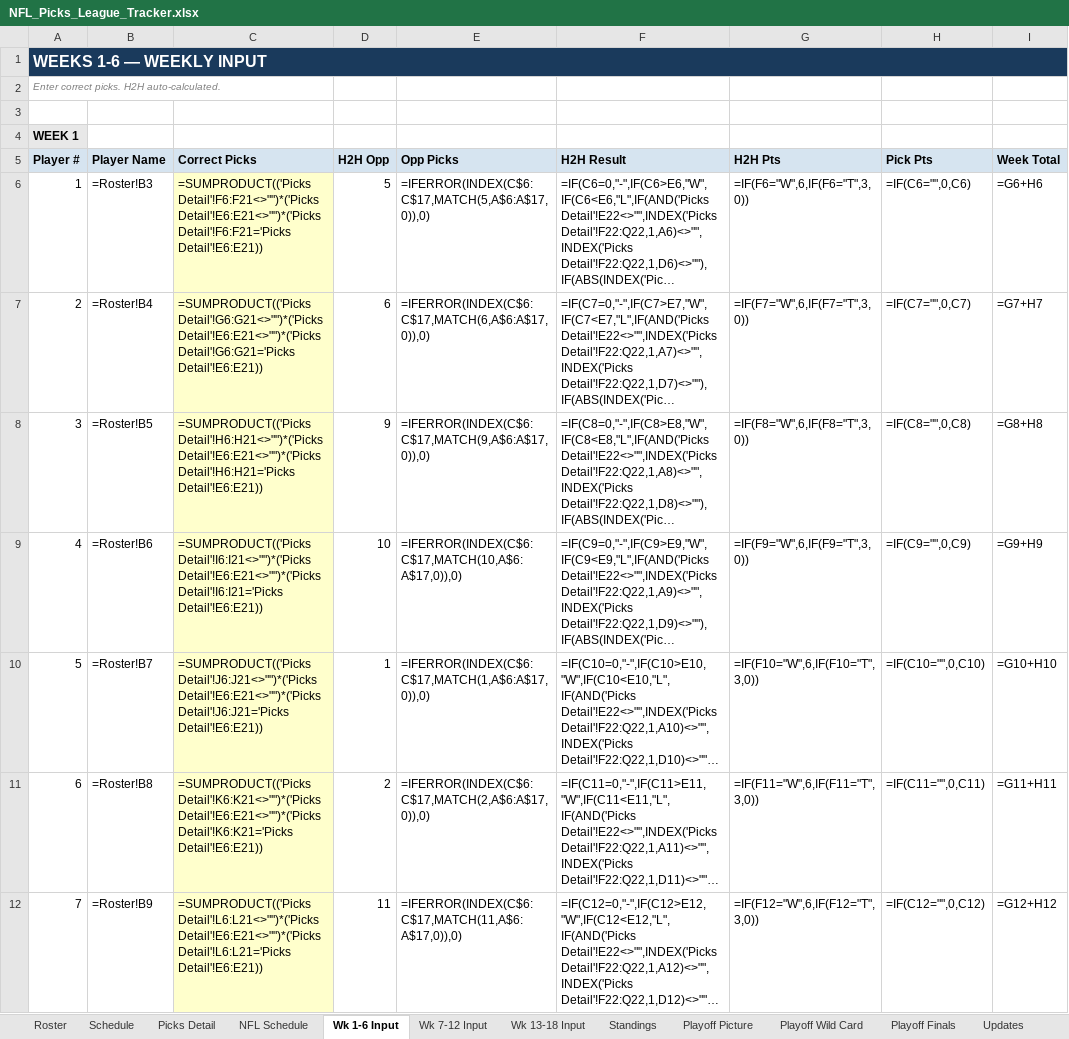
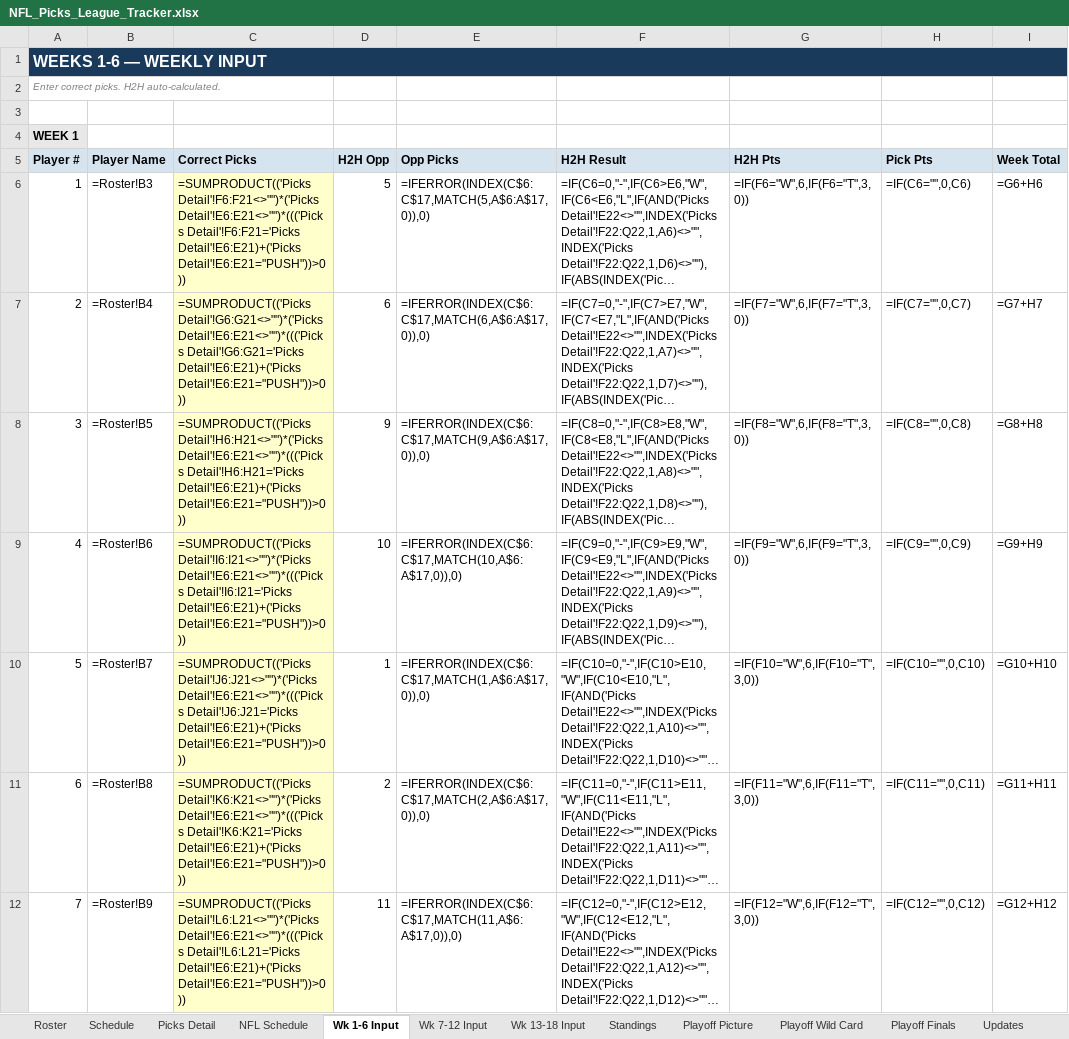
Before and after one commit to eloeser-1147/NFL-Picks-League, an Excel workbook: NFL_Picks_League_Tracker.xlsx, sheet Wk 1-6 Input, drawn as a sheet; only a part is shown; long unchanged cells end in …; values as stored, in another font and other column widths than the file's, no borders; formulas are shown in place of their values; the diff covers the shown part only; the diff names each change by its address in the sheet, - before the commit and + after, or states it on an @@ line.

```diff
--- a/NFL_Picks_League_Tracker.xlsx (sheet Wk 1-6 Input)
+++ b/NFL_Picks_League_Tracker.xlsx (sheet Wk 1-6 Input)
-C6: =SUMPRODUCT(('Picks Detail'!F6:F21<>"")*('Picks Detail'!E6:E21<>"")*('Picks Detail'!F6:F21='Picks Detail'!E6:E21))
+C6: =SUMPRODUCT(('Picks Detail'!F6:F21<>"")*('Picks Detail'!E6:E21<>"")*((('Picks Detail'!F6:F21='Picks Detail'!E6:E21)+('Picks Detail'!E6:E21="PUSH"))>0))
-C7: =SUMPRODUCT(('Picks Detail'!G6:G21<>"")*('Picks Detail'!E6:E21<>"")*('Picks Detail'!G6:G21='Picks Detail'!E6:E21))
+C7: =SUMPRODUCT(('Picks Detail'!G6:G21<>"")*('Picks Detail'!E6:E21<>"")*((('Picks Detail'!G6:G21='Picks Detail'!E6:E21)+('Picks Detail'!E6:E21="PUSH"))>0))
-C8: =SUMPRODUCT(('Picks Detail'!H6:H21<>"")*('Picks Detail'!E6:E21<>"")*('Picks Detail'!H6:H21='Picks Detail'!E6:E21))
+C8: =SUMPRODUCT(('Picks Detail'!H6:H21<>"")*('Picks Detail'!E6:E21<>"")*((('Picks Detail'!H6:H21='Picks Detail'!E6:E21)+('Picks Detail'!E6:E21="PUSH"))>0))
-C9: =SUMPRODUCT(('Picks Detail'!I6:I21<>"")*('Picks Detail'!E6:E21<>"")*('Picks Detail'!I6:I21='Picks Detail'!E6:E21))
+C9: =SUMPRODUCT(('Picks Detail'!I6:I21<>"")*('Picks Detail'!E6:E21<>"")*((('Picks Detail'!I6:I21='Picks Detail'!E6:E21)+('Picks Detail'!E6:E21="PUSH"))>0))
-C10: =SUMPRODUCT(('Picks Detail'!J6:J21<>"")*('Picks Detail'!E6:E21<>"")*('Picks Detail'!J6:J21='Picks Detail'!E6:E21))
+C10: =SUMPRODUCT(('Picks Detail'!J6:J21<>"")*('Picks Detail'!E6:E21<>"")*((('Picks Detail'!J6:J21='Picks Detail'!E6:E21)+('Picks Detail'!E6:E21="PUSH"))>0))
-C11: =SUMPRODUCT(('Picks Detail'!K6:K21<>"")*('Picks Detail'!E6:E21<>"")*('Picks Detail'!K6:K21='Picks Detail'!E6:E21))
+C11: =SUMPRODUCT(('Picks Detail'!K6:K21<>"")*('Picks Detail'!E6:E21<>"")*((('Picks Detail'!K6:K21='Picks Detail'!E6:E21)+('Picks Detail'!E6:E21="PUSH"))>0))
-C12: =SUMPRODUCT(('Picks Detail'!L6:L21<>"")*('Picks Detail'!E6:E21<>"")*('Picks Detail'!L6:L21='Picks Detail'!E6:E21))
+C12: =SUMPRODUCT(('Picks Detail'!L6:L21<>"")*('Picks Detail'!E6:E21<>"")*((('Picks Detail'!L6:L21='Picks Detail'!E6:E21)+('Picks Detail'!E6:E21="PUSH"))>0))
```
Also changed, not shown: 65 edited cells elsewhere in this sheet, sheet Wk 13-18 Input, sheet Wk 7-12 Input, 1 other file.
